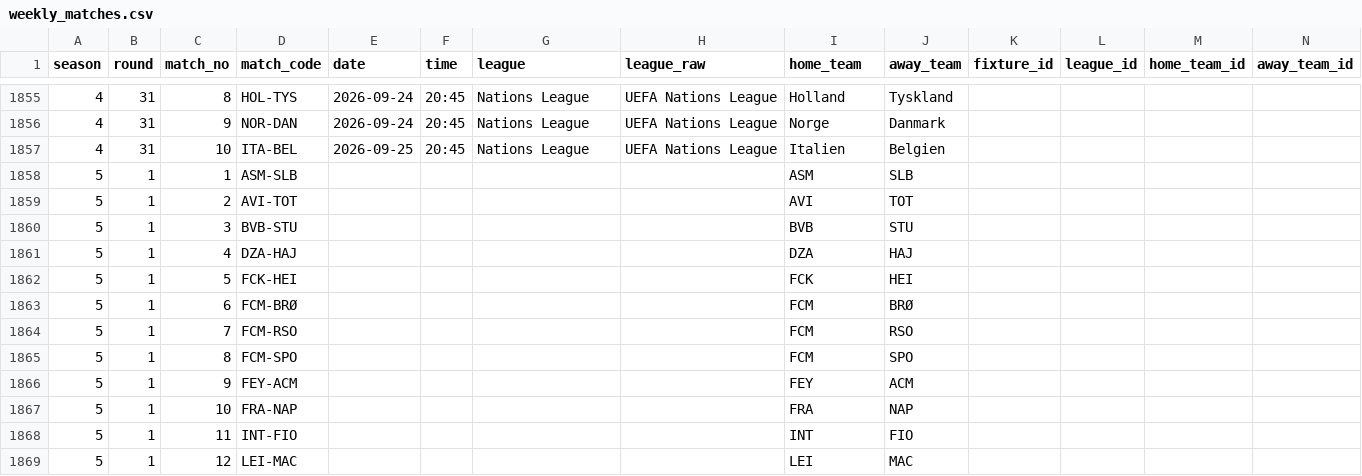
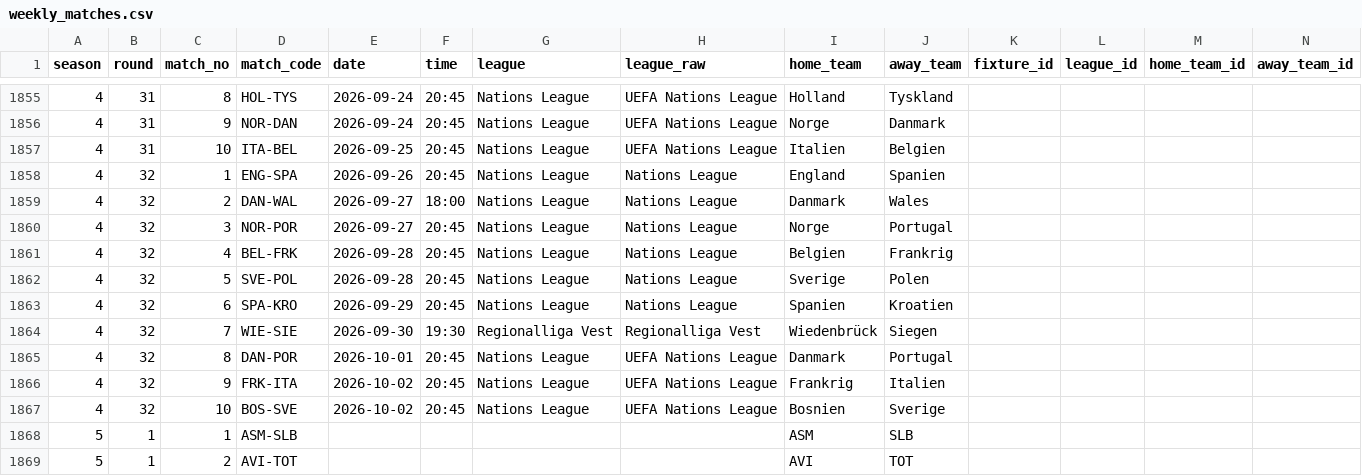
Before and after one commit to Stenner93/Odds, a CSV file: data/weekly_matches.csv, drawn as a sheet; only a part is shown, gaps mark what is left out; the shorter side is filled out with more unchanged rows; rows hold the shown columns only; the diff names each change by its address in the sheet, - before the commit and + after, or states it on an @@ line.

```diff
--- a/data/weekly_matches.csv
+++ b/data/weekly_matches.csv
+row 1858: 4 | 32 | 1 | ENG-SPA | 2026-09-26 | 20:45 | Nations League | Nations League | England | Spanien
+row 1859: 4 | 32 | 2 | DAN-WAL | 2026-09-27 | 18:00 | Nations League | Nations League | Danmark | Wales
+row 1860: 4 | 32 | 3 | NOR-POR | 2026-09-27 | 20:45 | Nations League | Nations League | Norge | Portugal
+row 1861: 4 | 32 | 4 | BEL-FRK | 2026-09-28 | 20:45 | Nations League | Nations League | Belgien | Frankrig
+row 1862: 4 | 32 | 5 | SVE-POL | 2026-09-28 | 20:45 | Nations League | Nations League | Sverige | Polen
+row 1863: 4 | 32 | 6 | SPA-KRO | 2026-09-29 | 20:45 | Nations League | Nations League | Spanien | Kroatien
+row 1864: 4 | 32 | 7 | WIE-SIE | 2026-09-30 | 19:30 | Regionalliga Vest | Regionalliga Vest | Wiedenbrück | Siegen
+row 1865: 4 | 32 | 8 | DAN-POR | 2026-10-01 | 20:45 | Nations League | UEFA Nations League | Danmark | Portugal
+row 1866: 4 | 32 | 9 | FRK-ITA | 2026-10-02 | 20:45 | Nations League | UEFA Nations League | Frankrig | Italien
+row 1867: 4 | 32 | 10 | BOS-SVE | 2026-10-02 | 20:45 | Nations League | UEFA Nations League | Bosnien | Sverige
```
Also changed, not shown: data/odds.csv, 2 other files.
